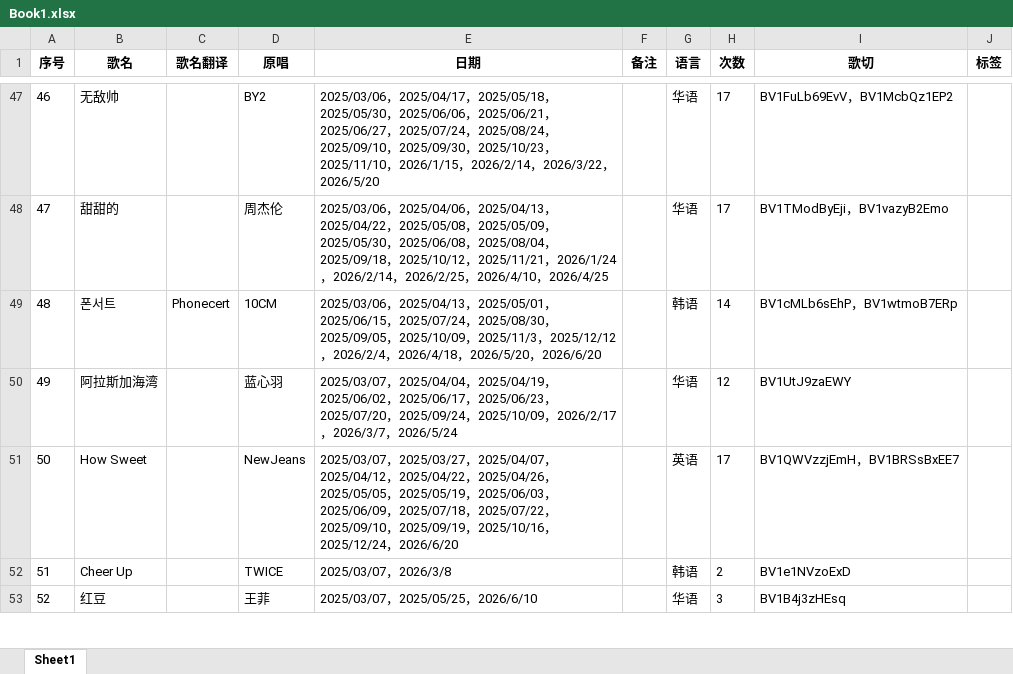
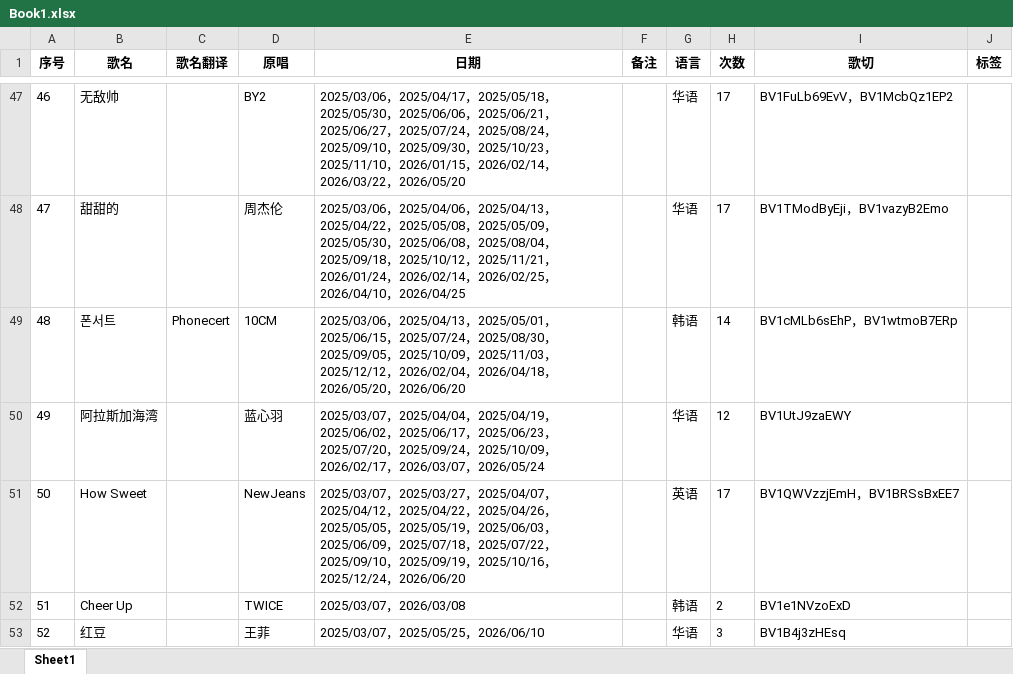
Before and after one commit to Pecco-314/mit3uri-song-list, an Excel workbook: scripts/Book1.xlsx, sheet Sheet1, drawn as a sheet; only a part is shown, gaps mark what is left out; values as stored, in another font and other column widths than the file's, no borders; the diff covers the shown part only; the diff names each change by its address in the sheet, - before the commit and + after, or states it on an @@ line.

```diff
--- a/scripts/Book1.xlsx (sheet Sheet1)
+++ b/scripts/Book1.xlsx (sheet Sheet1)
-E47 (日期): …2025/11/10，2026/1/15，2026/2/14，2026/3/22，2026/5/20
+E47 (日期): …2025/11/10，2026/01/15，2026/02/14，2026/03/22，2026/05/20
-E48 (日期): …2025/11/21，2026/1/24，2026/2/14，2026/2/25，2026/4/10，2026/4/25
+E48 (日期): …2025/11/21，2026/01/24，2026/02/14，2026/02/25，2026/04/10，2026/04/25
-E49 (日期): …2025/10/09，2025/11/3，2025/12/12，2026/2/4，2026/4/18，2026/5/20，2026/6/20
+E49 (日期): …2025/10/09，2025/11/03，2025/12/12，2026/02/04，2026/04/18，2026/05/20，2026/06/20
-E50 (日期): …2025/10/09，2026/2/17，2026/3/7，2026/5/24
+E50 (日期): …2025/10/09，2026/02/17，2026/03/07，2026/05/24
-E51 (日期): …2025/12/24，2026/6/20
+E51 (日期): …2025/12/24，2026/06/20
-E52 (日期): 2025/03/07，2026/3/8
+E52 (日期): 2025/03/07，2026/03/08
-E53 (日期): 2025/03/07，2025/05/25，2026/6/10
+E53 (日期): 2025/03/07，2025/05/25，2026/06/10
```
Also changed, not shown: 7 added rows and 912 edited cells elsewhere in this sheet.
